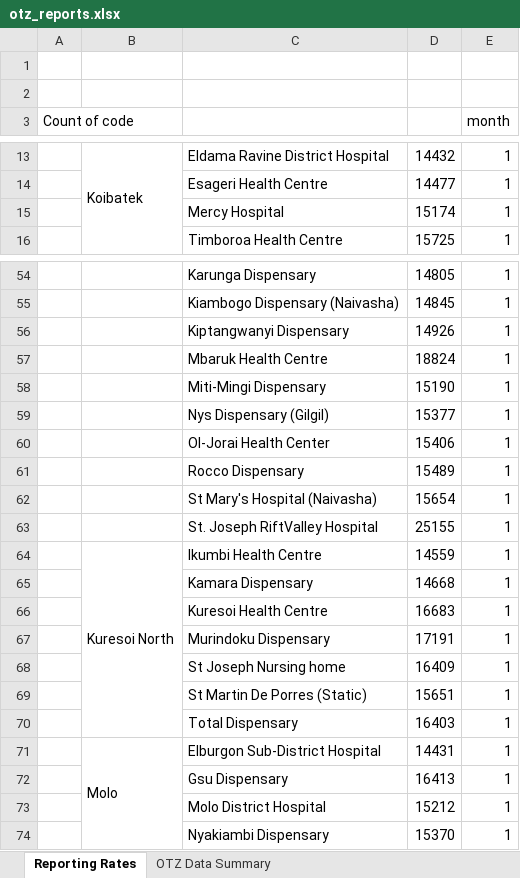
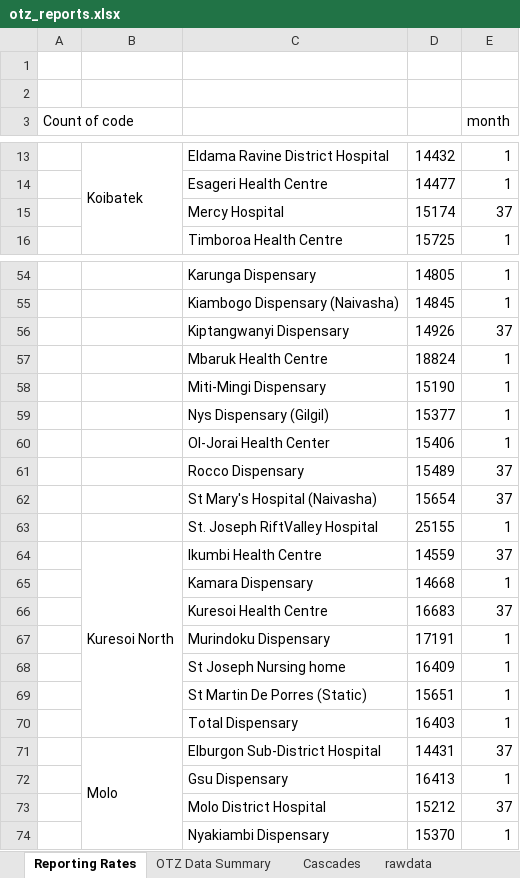
Before and after one commit to elkant/Cohorts, an Excel workbook: web/otz_reports.xlsx, sheet Reporting Rates, drawn as a sheet; only a part is shown, gaps mark what is left out; values as stored, in another font and other column widths than the file's, no cell formats; charts and pictures and conditional formats not drawn; the diff covers the shown part only; the diff names each change by its address in the sheet, - before the commit and + after, or states it on an @@ line.

```diff
--- a/web/otz_reports.xlsx (sheet Reporting Rates)
+++ b/web/otz_reports.xlsx (sheet Reporting Rates)
+sheet tab: Cascades
@@ sheet tab unhidden: rawdata @@
-E15 (month): 1
+E15 (month): 37
-E56 (month): 1
+E56 (month): 37
-E61:E62 (month): 1
+E61:E62 (month): 37
-E64 (month): 1
+E64 (month): 37
-E66 (month): 1
+E66 (month): 37
-E71 (month): 1
+E71 (month): 37
-E73 (month): 1
+E73 (month): 37
```
Also changed, not shown: 32 edited cells elsewhere in this sheet, sheet OTZ Data Summary, cell formats, hidden cells, charts or pictures, web/pns/daily_data_triangulation_template_v100.xlsx, web/retention.xlsx, 11 other files.
